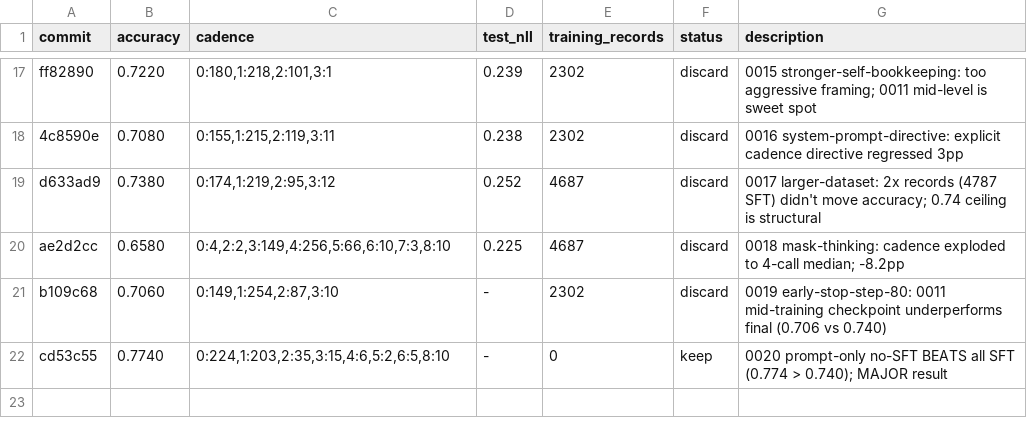
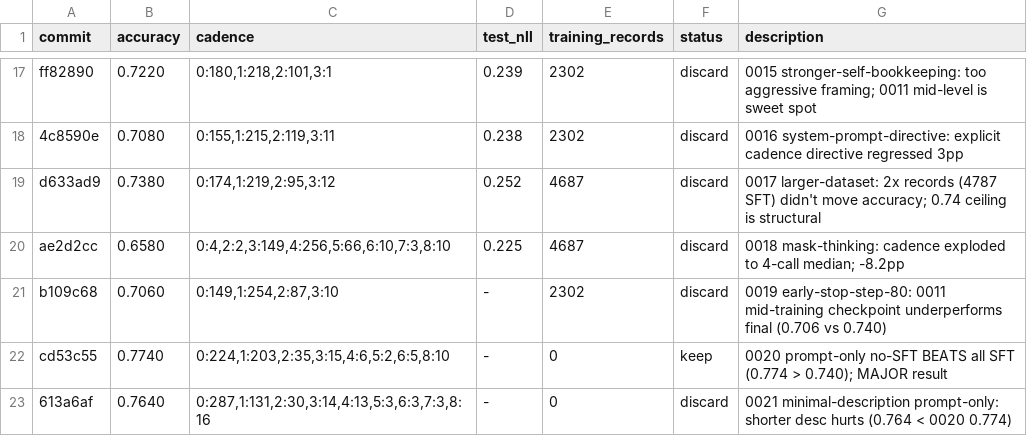
Before and after one commit to dphuang2/tinker-cookbook, a TSV file: tinker_cookbook/recipes/interview/results.tsv, drawn as a sheet; only a part is shown, gaps mark what is left out; the diff names each change by its address in the sheet, - before the commit and + after, or states it on an @@ line.

Commit message:
0021 minimal-description: discard: 0.7740 -> 0.7640

```diff
--- a/tinker_cookbook/recipes/interview/results.tsv
+++ b/tinker_cookbook/recipes/interview/results.tsv
+row 23: 613a6af | 0.7640 | 0:287,1:131,2:30,3:14,4:13,5:3,6:3,7:3,8:16 | - | 0 | discard | 0021 minimal-description prompt-only: shorter desc hurts (0.764 < 0020 0.774)
```
Also changed, not shown: 5 other files.
